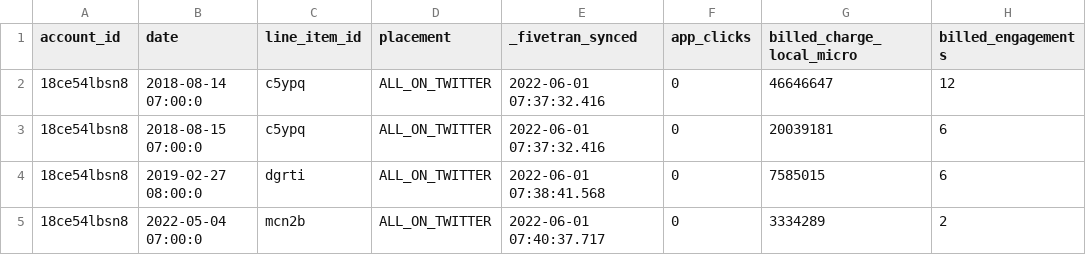
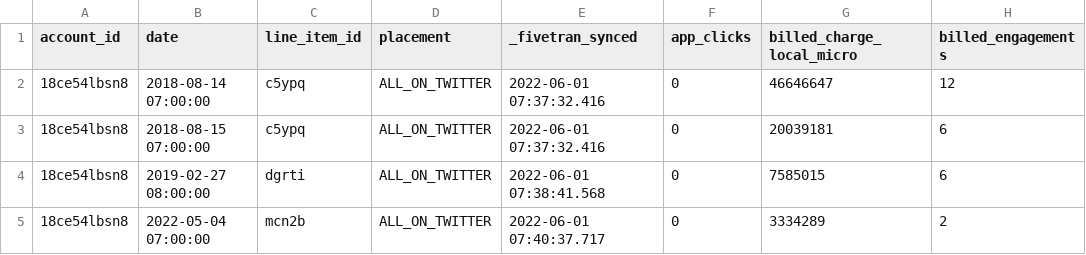
Before and after one commit to fivetran/dbt_twitter_source, a CSV file: integration_tests/seeds/twitter_line_item_report_data.csv, drawn as a sheet; only a part is shown; the diff names each change by its address in the sheet, - before the commit and + after, or states it on an @@ line.

```diff
--- a/integration_tests/seeds/twitter_line_item_report_data.csv
+++ b/integration_tests/seeds/twitter_line_item_report_data.csv
-B2 (date): 2018-08-14 07:00:0
+B2 (date): 2018-08-14 07:00:00
-B3 (date): 2018-08-15 07:00:0
+B3 (date): 2018-08-15 07:00:00
-B4 (date): 2019-02-27 08:00:0
+B4 (date): 2019-02-27 08:00:00
-B5 (date): 2022-05-04 07:00:0
+B5 (date): 2022-05-04 07:00:00
```
Also changed, not shown: integration_tests/seeds/twitter_line_item_keywords_report_data.csv.
